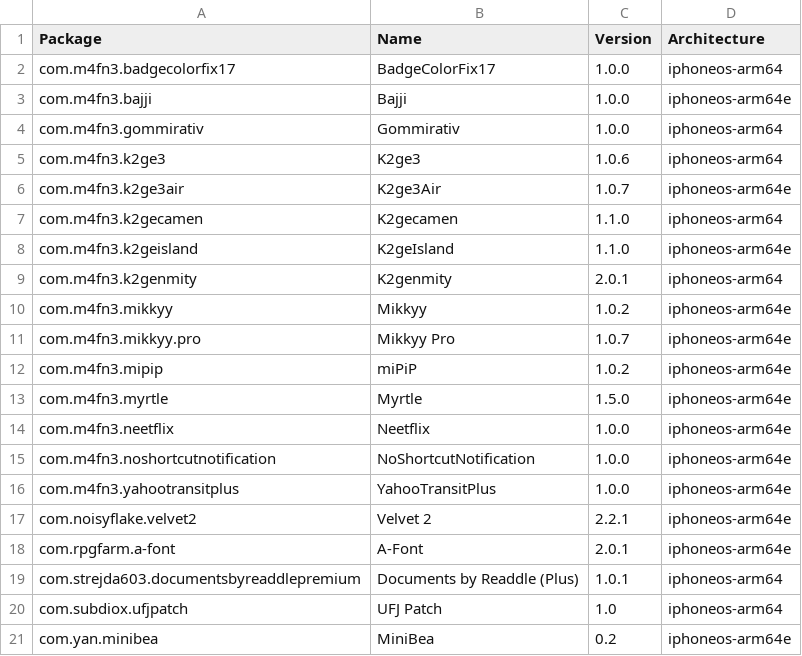
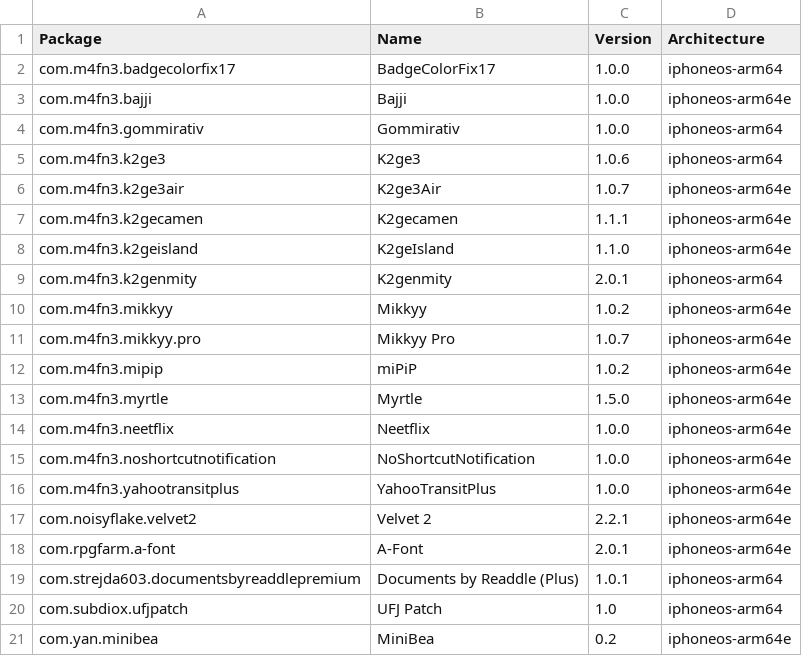
Before and after one commit to pastnm/crc_bark, a CSV file: Library/Caches/com.nan.crc/fec3482971f28a866054c0c3f3ec81588d7302ac42c173b5d3e14e96a9c918ae.csv, drawn as a sheet.

```diff
--- a/Library/Caches/com.nan.crc/fec3482971f28a866054c0c3f3ec81588d7302ac42c173b5d3e14e96a9c918ae.csv
+++ b/Library/Caches/com.nan.crc/fec3482971f28a866054c0c3f3ec81588d7302ac42c173b5d3e14e96a9c918ae.csv
@@ -6,3 +6,3 @@ com.m4fn3.k2ge3,K2ge3,1.0.6,iphoneos-arm64
 com.m4fn3.k2ge3air,K2ge3Air,1.0.7,iphoneos-arm64e
-com.m4fn3.k2gecamen,K2gecamen,1.1.0,iphoneos-arm64
+com.m4fn3.k2gecamen,K2gecamen,1.1.1,iphoneos-arm64e
 com.m4fn3.k2geisland,K2geIsland,1.1.0,iphoneos-arm64e
```
